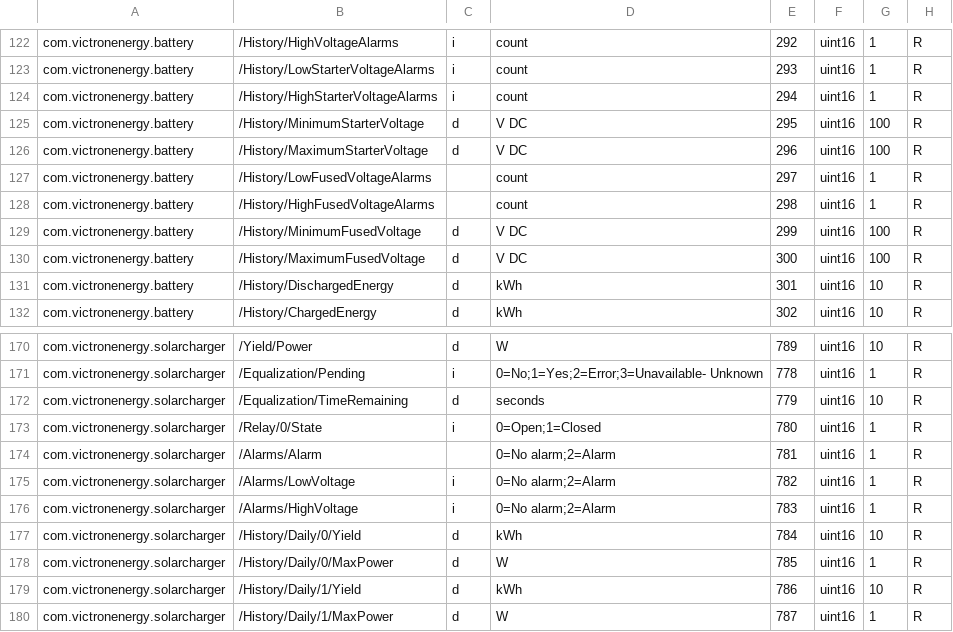
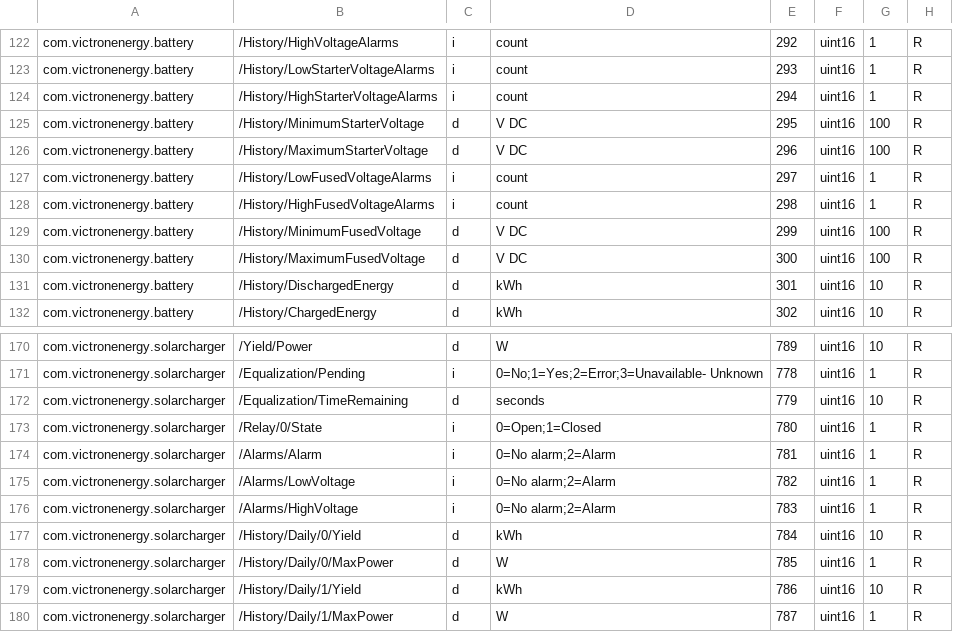
Before and after one commit to victronenergy/dbus_modbustcp, a CSV file: attributes.csv, drawn as a sheet; only a part is shown, gaps mark what is left out.

Commit message:
Add missing dbus types for registers 297, 298 and 781.
This has been in there since the beginning.

```diff
--- a/attributes.csv
+++ b/attributes.csv
@@ -126,4 +126,4 @@ com.victronenergy.battery,/History/MinimumStarterVoltage,d,V DC,295,uint16,100,R
 com.victronenergy.battery,/History/MaximumStarterVoltage,d,V DC,296,uint16,100,R
-com.victronenergy.battery,/History/LowFusedVoltageAlarms,,count,297,uint16,1,R
-com.victronenergy.battery,/History/HighFusedVoltageAlarms,,count,298,uint16,1,R
+com.victronenergy.battery,/History/LowFusedVoltageAlarms,i,count,297,uint16,1,R
+com.victronenergy.battery,/History/HighFusedVoltageAlarms,i,count,298,uint16,1,R
 com.victronenergy.battery,/History/MinimumFusedVoltage,d,V DC,299,uint16,100,R
@@ -173,3 +173,3 @@ com.victronenergy.solarcharger,/Equalization/TimeRemaining,d,seconds,779,uint16,
 com.victronenergy.solarcharger,/Relay/0/State,i,0=Open;1=Closed,780,uint16,1,R
-com.victronenergy.solarcharger,/Alarms/Alarm,,0=No alarm;2=Alarm,781,uint16,1,R
+com.victronenergy.solarcharger,/Alarms/Alarm,i,0=No alarm;2=Alarm,781,uint16,1,R
 com.victronenergy.solarcharger,/Alarms/LowVoltage,i,0=No alarm;2=Alarm,782,uint16,1,R
```
